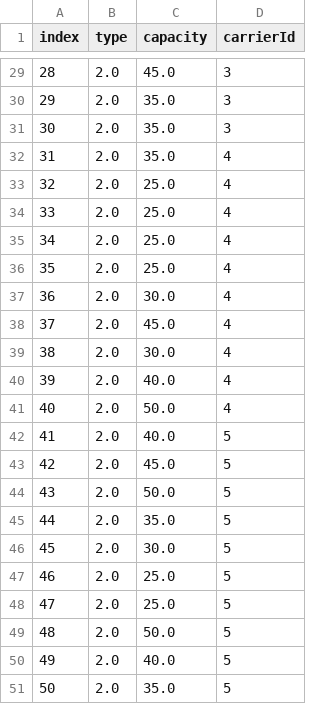
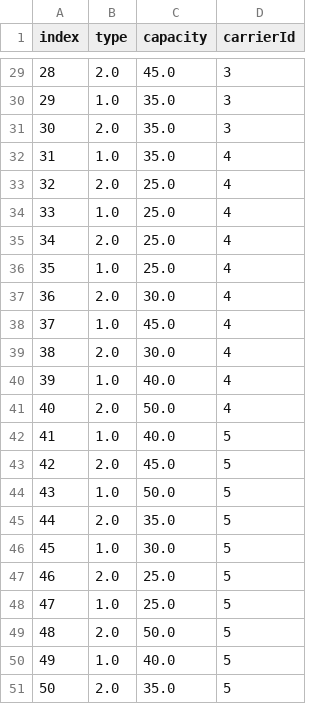
Before and after one commit to chriselster/BRKGA, a CSV file: in/vehicles.csv, drawn as a sheet; only a part is shown, gaps mark what is left out; the diff covers the shown part only.

```diff
--- a/in/vehicles.csv
+++ b/in/vehicles.csv
@@ -29,23 +29,23 @@ index,type,capacity,carrierId
 28,2.0,45.0,3
-29,2.0,35.0,3
+29,1.0,35.0,3
 30,2.0,35.0,3
-31,2.0,35.0,4
+31,1.0,35.0,4
 32,2.0,25.0,4
-33,2.0,25.0,4
+33,1.0,25.0,4
 34,2.0,25.0,4
-35,2.0,25.0,4
+35,1.0,25.0,4
 36,2.0,30.0,4
-37,2.0,45.0,4
+37,1.0,45.0,4
 38,2.0,30.0,4
-39,2.0,40.0,4
+39,1.0,40.0,4
 40,2.0,50.0,4
-41,2.0,40.0,5
+41,1.0,40.0,5
 42,2.0,45.0,5
-43,2.0,50.0,5
+43,1.0,50.0,5
 44,2.0,35.0,5
-45,2.0,30.0,5
+45,1.0,30.0,5
 46,2.0,25.0,5
-47,2.0,25.0,5
+47,1.0,25.0,5
 48,2.0,50.0,5
-49,2.0,40.0,5
+49,1.0,40.0,5
 50,2.0,35.0,5
```
Also changed, not shown: 15 edited cells elsewhere in this file, 2 other files.
